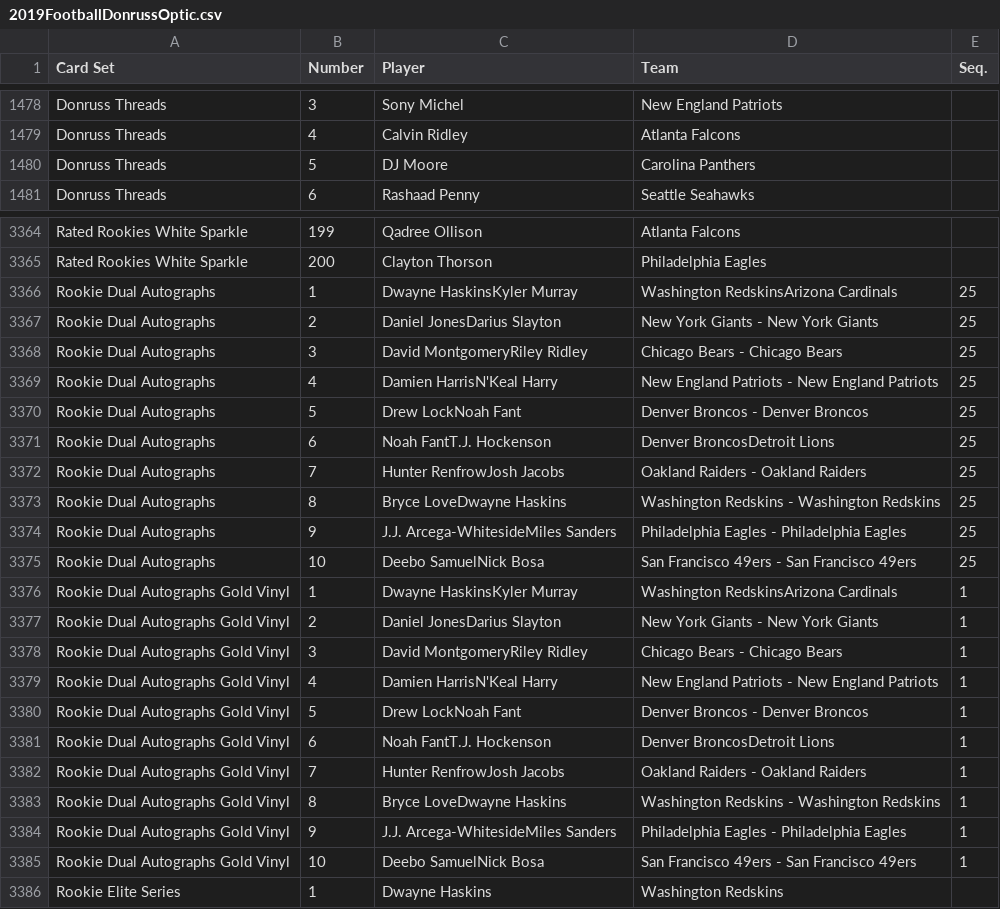
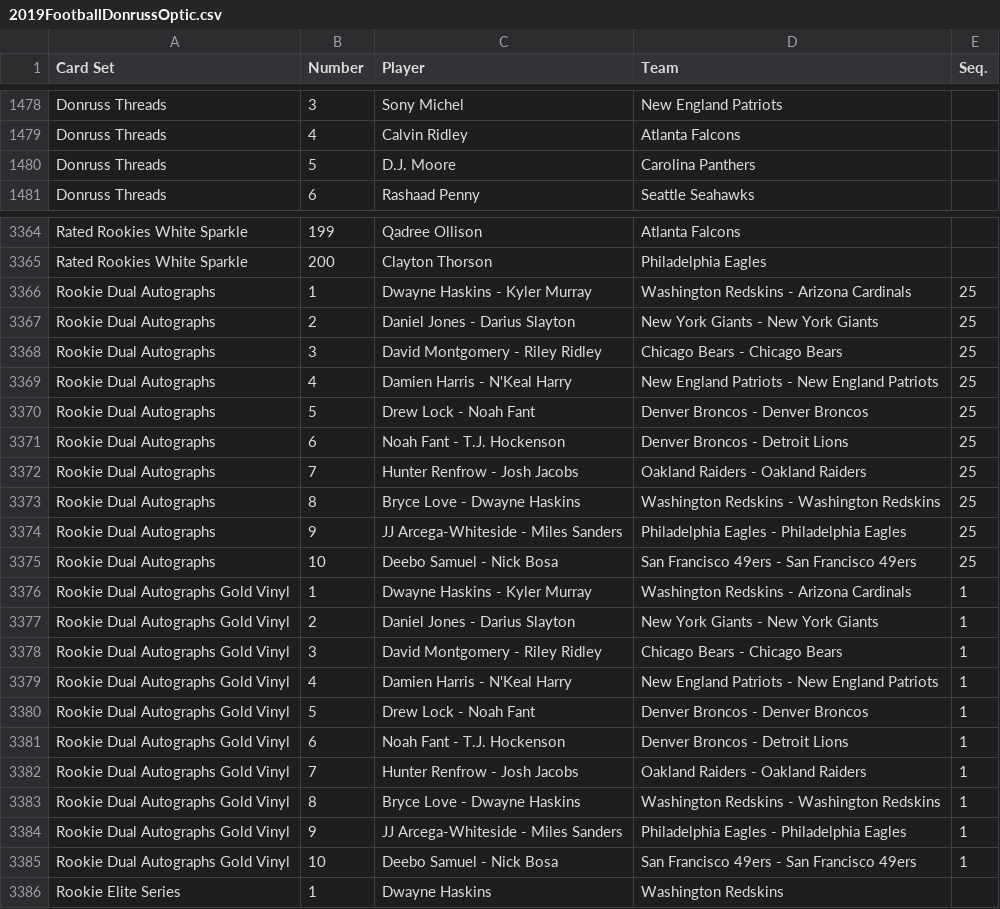
Before and after one commit to starstockmarket/card-checklists, a CSV file: 2019/2019FootballDonrussOptic.csv, drawn as a sheet; only a part is shown, gaps mark what is left out; the diff covers the shown part only.

Commit message:
Fix 2019 football checklists

```diff
--- a/2019/2019FootballDonrussOptic.csv
+++ b/2019/2019FootballDonrussOptic.csv
@@ -1479,3 +1479,3 @@ Donruss Threads,3,Sony Michel,New England Patriots,
 Donruss Threads,4,Calvin Ridley,Atlanta Falcons,
-Donruss Threads,5,DJ Moore ,Carolina Panthers,
+Donruss Threads,5,D.J. Moore,Carolina Panthers,
 Donruss Threads,6,Rashaad Penny,Seattle Seahawks,
@@ -3365,22 +3365,22 @@ Rated Rookies White Sparkle,199,Qadree Ollison,Atlanta Falcons,
 Rated Rookies White Sparkle,200,Clayton Thorson,Philadelphia Eagles,
-Rookie Dual Autographs,1,Dwayne HaskinsKyler Murray,Washington RedskinsArizona Cardinals,25
-Rookie Dual Autographs,2,Daniel JonesDarius Slayton,New York Giants - New York Giants,25
-Rookie Dual Autographs,3,David MontgomeryRiley Ridley,Chicago Bears - Chicago Bears,25
-Rookie Dual Autographs,4,Damien HarrisN'Keal Harry,New England Patriots - New England Patriots,25
-Rookie Dual Autographs,5,Drew LockNoah Fant,Denver Broncos - Denver Broncos,25
-Rookie Dual Autographs,6,Noah FantT.J. Hockenson,Denver BroncosDetroit Lions,25
-Rookie Dual Autographs,7,Hunter RenfrowJosh Jacobs,Oakland Raiders - Oakland Raiders,25
-Rookie Dual Autographs,8,Bryce LoveDwayne Haskins,Washington Redskins - Washington Redskins,25
-Rookie Dual Autographs,9,J.J. Arcega-WhitesideMiles Sanders,Philadelphia Eagles - Philadelphia Eagles,25
-Rookie Dual Autographs,10,Deebo SamuelNick Bosa,San Francisco 49ers - San Francisco 49ers,25
-Rookie Dual Autographs Gold Vinyl,1,Dwayne HaskinsKyler Murray,Washington RedskinsArizona Cardinals,1
-Rookie Dual Autographs Gold Vinyl,2,Daniel JonesDarius Slayton,New York Giants - New York Giants,1
-Rookie Dual Autographs Gold Vinyl,3,David MontgomeryRiley Ridley,Chicago Bears - Chicago Bears,1
-Rookie Dual Autographs Gold Vinyl,4,Damien HarrisN'Keal Harry,New England Patriots - New England Patriots,1
-Rookie Dual Autographs Gold Vinyl,5,Drew LockNoah Fant,Denver Broncos - Denver Broncos,1
-Rookie Dual Autographs Gold Vinyl,6,Noah FantT.J. Hockenson,Denver BroncosDetroit Lions,1
-Rookie Dual Autographs Gold Vinyl,7,Hunter RenfrowJosh Jacobs,Oakland Raiders - Oakland Raiders,1
-Rookie Dual Autographs Gold Vinyl,8,Bryce LoveDwayne Haskins,Washington Redskins - Washington Redskins,1
-Rookie Dual Autographs Gold Vinyl,9,J.J. Arcega-WhitesideMiles Sanders,Philadelphia Eagles - Philadelphia Eagles,1
-Rookie Dual Autographs Gold Vinyl,10,Deebo SamuelNick Bosa,San Francisco 49ers - San Francisco 49ers,1
+Rookie Dual Autographs,1,Dwayne Haskins - Kyler Murray,Washington Redskins - Arizona Cardinals,25
+Rookie Dual Autographs,2,Daniel Jones - Darius Slayton,New York Giants - New York Giants,25
+Rookie Dual Autographs,3,David Montgomery - Riley Ridley,Chicago Bears - Chicago Bears,25
+Rookie Dual Autographs,4,Damien Harris - N'Keal Harry,New England Patriots - New England Patriots,25
+Rookie Dual Autographs,5,Drew Lock - Noah Fant,Denver Broncos - Denver Broncos,25
+Rookie Dual Autographs,6,Noah Fant - T.J. Hockenson,Denver Broncos - Detroit Lions,25
+Rookie Dual Autographs,7,Hunter Renfrow - Josh Jacobs,Oakland Raiders - Oakland Raiders,25
+Rookie Dual Autographs,8,Bryce Love - Dwayne Haskins,Washington Redskins - Washington Redskins,25
+Rookie Dual Autographs,9,JJ Arcega-Whiteside - Miles Sanders,Philadelphia Eagles - Philadelphia Eagles,25
+Rookie Dual Autographs,10,Deebo Samuel - Nick Bosa,San Francisco 49ers - San Francisco 49ers,25
+Rookie Dual Autographs Gold Vinyl,1,Dwayne Haskins - Kyler Murray,Washington Redskins - Arizona Cardinals,1
+Rookie Dual Autographs Gold Vinyl,2,Daniel Jones - Darius Slayton,New York Giants - New York Giants,1
+Rookie Dual Autographs Gold Vinyl,3,David Montgomery - Riley Ridley,Chicago Bears - Chicago Bears,1
+Rookie Dual Autographs Gold Vinyl,4,Damien Harris - N'Keal Harry,New England Patriots - New England Patriots,1
+Rookie Dual Autographs Gold Vinyl,5,Drew Lock - Noah Fant,Denver Broncos - Denver Broncos,1
+Rookie Dual Autographs Gold Vinyl,6,Noah Fant - T.J. Hockenson,Denver Broncos - Detroit Lions,1
+Rookie Dual Autographs Gold Vinyl,7,Hunter Renfrow - Josh Jacobs,Oakland Raiders - Oakland Raiders,1
+Rookie Dual Autographs Gold Vinyl,8,Bryce Love - Dwayne Haskins,Washington Redskins - Washington Redskins,1
+Rookie Dual Autographs Gold Vinyl,9,JJ Arcega-Whiteside - Miles Sanders,Philadelphia Eagles - Philadelphia Eagles,1
+Rookie Dual Autographs Gold Vinyl,10,Deebo Samuel - Nick Bosa,San Francisco 49ers - San Francisco 49ers,1
 Rookie Elite Series,1,Dwayne Haskins,Washington Redskins,
```
Also changed, not shown: 112 edited cells elsewhere in this file, 2019/2019FootballPaniniImmaculate.csv, 1 other file.
